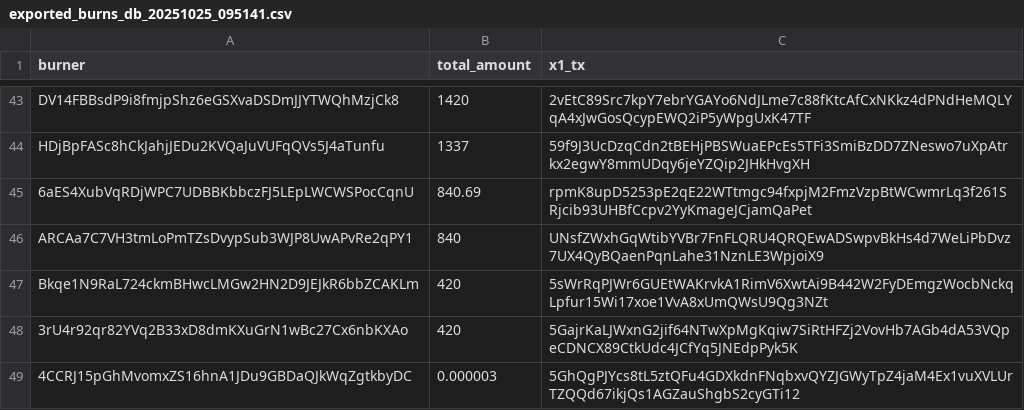
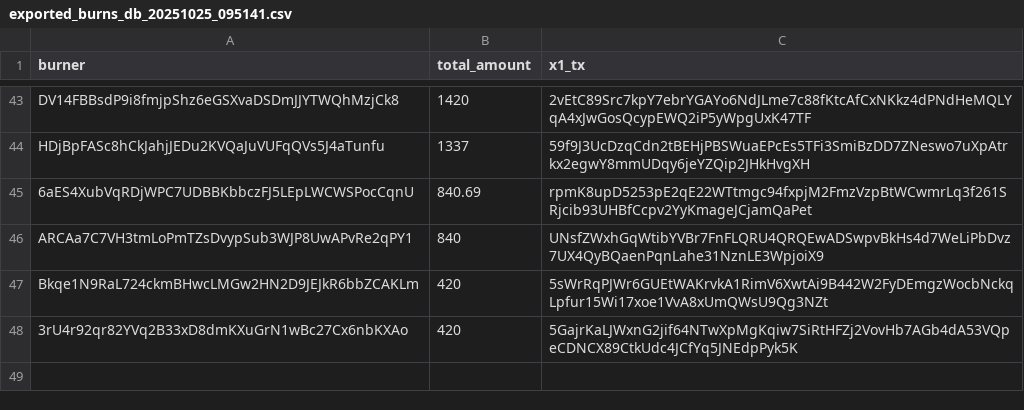
Before and after one commit to xenartist/x1-solXEN-donation, a CSV file: donated/exported_burns_db_20251025_095141.csv, drawn as a sheet; only a part is shown, gaps mark what is left out; the diff names each change by its address in the sheet, - before the commit and + after, or states it on an @@ line.

```diff
--- a/donated/exported_burns_db_20251025_095141.csv
+++ b/donated/exported_burns_db_20251025_095141.csv
-row 49: 4CCRJ15pGhMvomxZS16hnA1JDu9GBDaQJkWqZgtkbyDC | 0.000003 | 5GhQgPJYcs8tL5ztQFu4GDXkdnFNqbxvQYZJGWyTpZ4jaM4Ex1vuXVLUrTZQQd67ikjQs1AGZauShgbS2cyGTi12
```
Also changed, not shown: exported_burns_db.csv.
